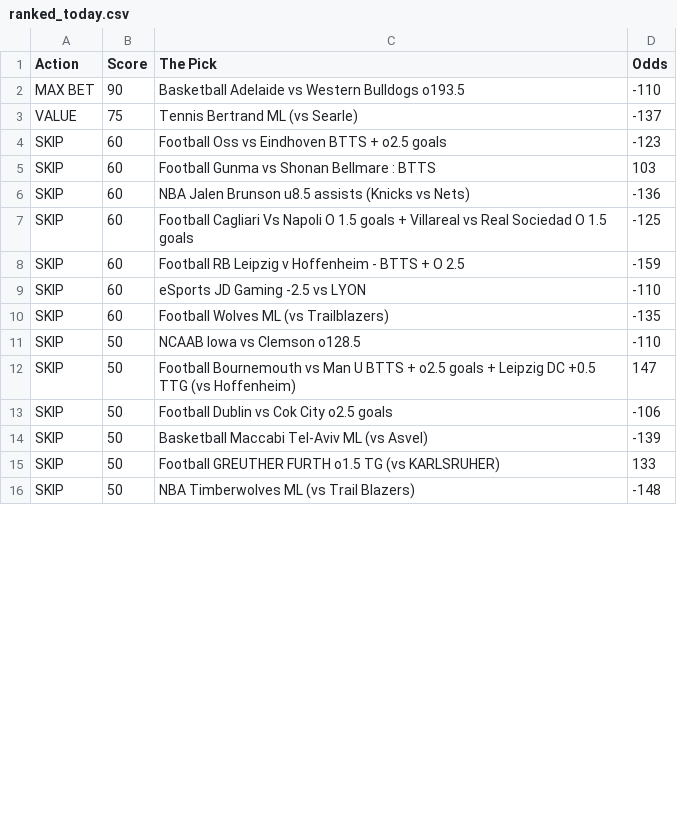
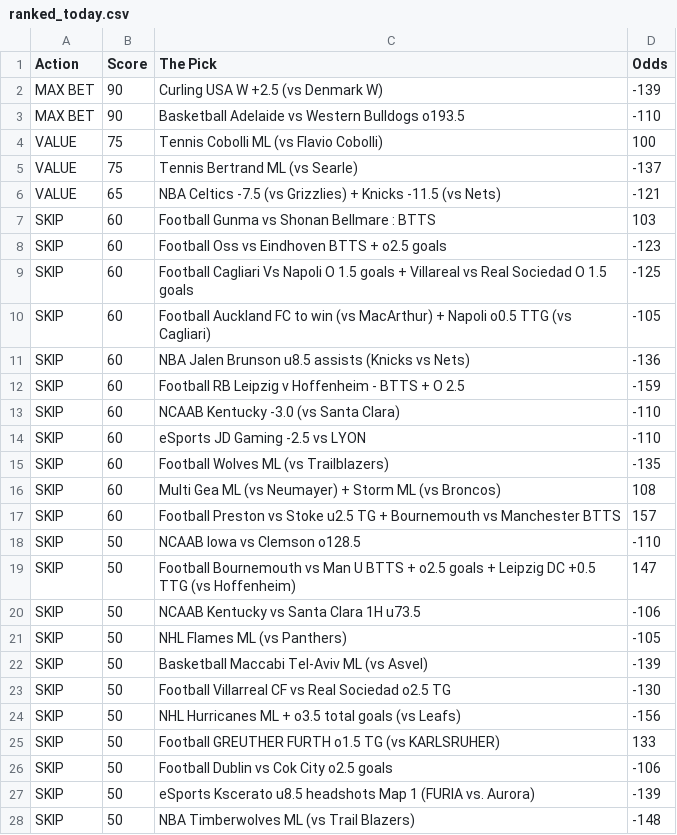
Before and after one commit to CameronBroussard6/Sports_Picks_Ranked, a CSV file: ranked_today.csv, drawn as a sheet; only a part is shown; the diff covers the shown part only.

```diff
--- a/ranked_today.csv
+++ b/ranked_today.csv
@@ -1,16 +1,28 @@
 Action,Score,The Pick,Odds
+MAX BET,90,Curling USA W +2.5 (vs Denmark W),-139
 MAX BET,90,Basketball Adelaide vs Western Bulldogs o193.5,-110
+VALUE,75,Tennis Cobolli ML (vs Flavio Cobolli),100
 VALUE,75,Tennis Bertrand ML (vs Searle),-137
+VALUE,65,NBA Celtics -7.5 (vs Grizzlies) + Knicks -11.5 (vs Nets),-121
+SKIP,60,Football Gunma vs Shonan Bellmare : BTTS,103
 SKIP,60,Football Oss vs Eindhoven BTTS + o2.5 goals,-123
-SKIP,60,Football Gunma vs Shonan Bellmare : BTTS,103
+SKIP,60,Football Cagliari Vs Napoli O 1.5 goals + Villareal vs Real Sociedad O 1.5 goals,-125
+SKIP,60,Football Auckland FC to win (vs MacArthur) + Napoli o0.5 TTG (vs Cagliari),-105
 SKIP,60,NBA Jalen Brunson u8.5 assists (Knicks vs Nets),-136
-SKIP,60,Football Cagliari Vs Napoli O 1.5 goals + Villareal vs Real Sociedad O 1.5 goals,-125
 SKIP,60,Football RB Leipzig v Hoffenheim - BTTS + O 2.5,-159
+SKIP,60,NCAAB Kentucky -3.0 (vs Santa Clara),-110
 SKIP,60,eSports JD Gaming -2.5 vs LYON,-110
 SKIP,60,Football Wolves ML (vs Trailblazers),-135
+SKIP,60,Multi Gea ML (vs Neumayer) + Storm ML (vs Broncos),108
+SKIP,60,Football Preston vs Stoke u2.5 TG + Bournemouth vs Manchester BTTS,157
 SKIP,50,NCAAB Iowa vs Clemson o128.5,-110
 SKIP,50,Football Bournemouth vs Man U BTTS + o2.5 goals + Leipzig DC +0.5 TTG (vs Hoffenheim),147
+SKIP,50,NCAAB Kentucky vs Santa Clara 1H u73.5,-106
+SKIP,50,NHL Flames ML (vs Panthers),-105
+SKIP,50,Basketball Maccabi Tel-Aviv ML (vs Asvel),-139
+SKIP,50,Football Villarreal CF vs Real Sociedad o2.5 TG,-130
+SKIP,50,NHL Hurricanes ML + o3.5 total goals (vs Leafs),-156
+SKIP,50,Football GREUTHER FURTH o1.5 TG (vs KARLSRUHER),133
 SKIP,50,Football Dublin vs Cok City o2.5 goals,-106
-SKIP,50,Basketball Maccabi Tel-Aviv ML (vs Asvel),-139
-SKIP,50,Football GREUTHER FURTH o1.5 TG (vs KARLSRUHER),133
+SKIP,50,eSports Kscerato u8.5 headshots Map 1 (FURIA vs. Aurora),-139
 SKIP,50,NBA Timberwolves ML (vs Trail Blazers),-148
```
Also changed, not shown: 2 added rows and 2 edited cells elsewhere in this file.
